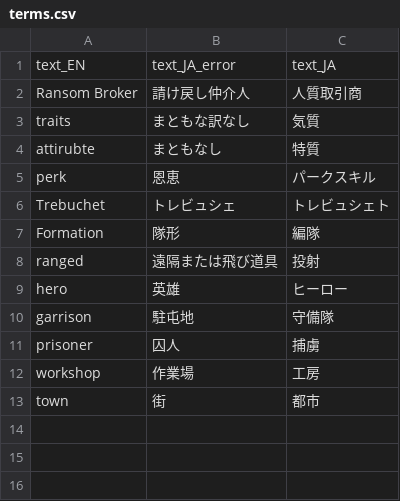
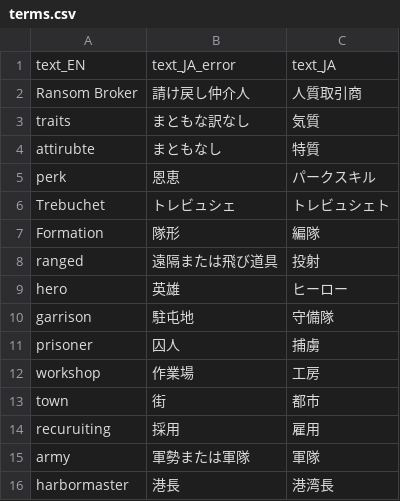
Before and after one commit to Gedevan-Aleksizde/MB2BL-JP, a CSV file: .agent/skills/mb2-translation/terms.csv, drawn as a sheet; the diff names each change by its address in the sheet, - before the commit and + after, or states it on an @@ line.

```diff
--- a/.agent/skills/mb2-translation/terms.csv
+++ b/.agent/skills/mb2-translation/terms.csv
+row 14: recuruiting | 採用 | 雇用
+row 15: army | 軍勢または軍隊 | 軍隊
+row 16: harbormaster | 港長 | 港湾長
```
Also changed, not shown: 8 other files.
